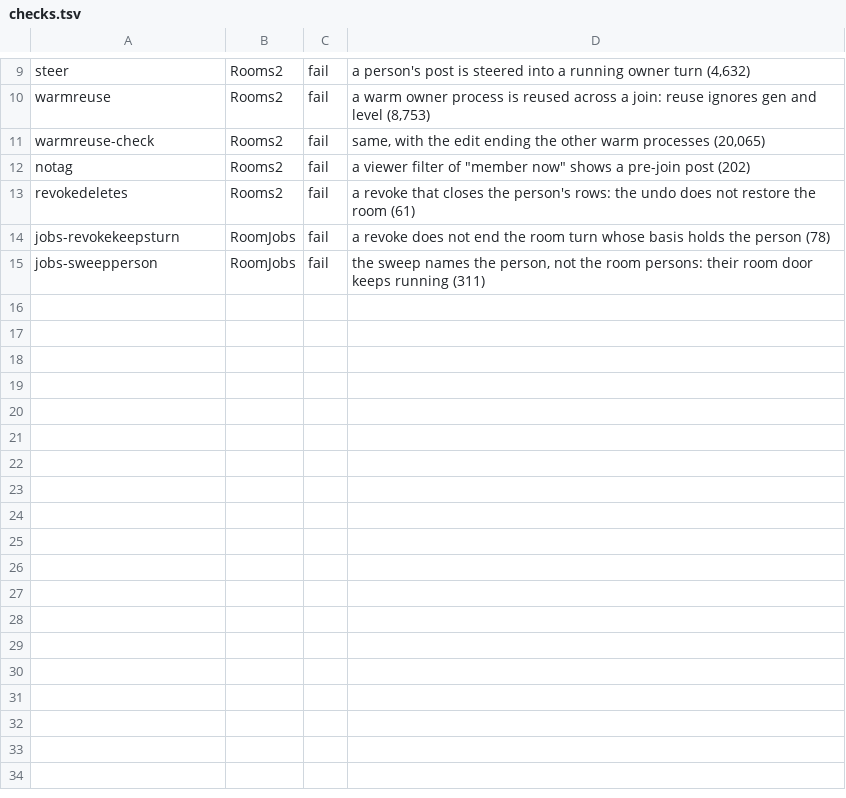
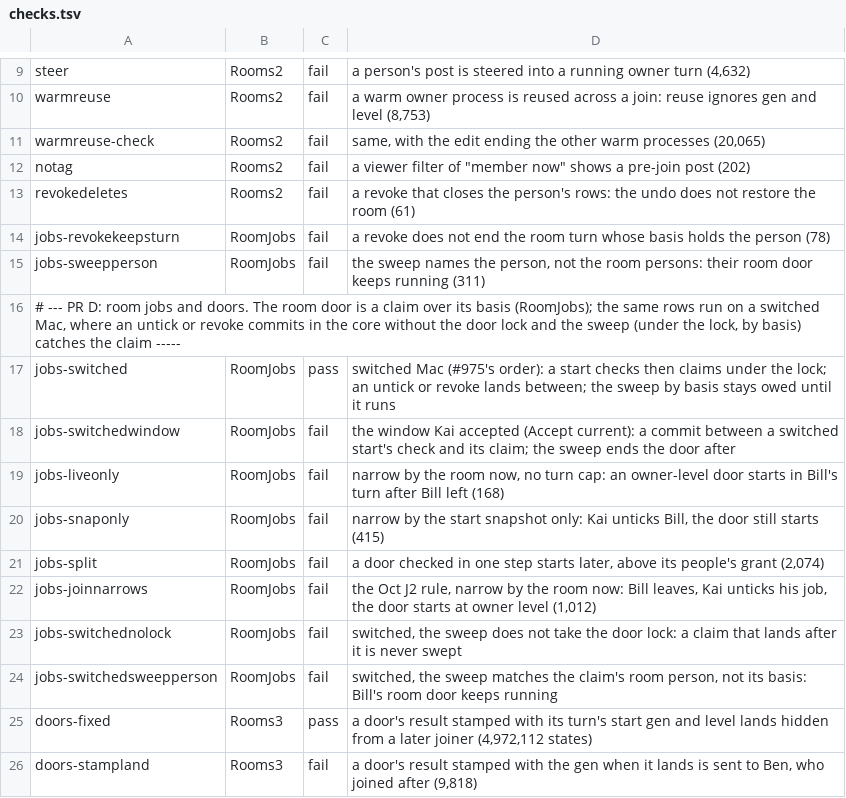
Before and after one commit to Ying-Kai-Liao/kith, a TSV file: verification/rooms/checks.tsv, drawn as a sheet; only a part is shown, gaps mark what is left out; the diff names each change by its address in the sheet, - before the commit and + after, or states it on an @@ line.

```diff
--- a/verification/rooms/checks.tsv
+++ b/verification/rooms/checks.tsv
+row 16: # --- PR D: room jobs and doors. The room door is a claim over its basis (RoomJobs); the same rows run on a switched Mac, where an untick or revoke commits in the core without the door lock and the sweep (under the lock, by basis) catches the claim -----
+row 17: jobs-switched | RoomJobs | pass | switched Mac (#975's order): a start checks then claims under the lock; an untick or revoke lands between; the sweep by basis stays owed until it runs
+row 18: jobs-switchedwindow | RoomJobs | fail | the window Kai accepted (Accept current): a commit between a switched start's check and its claim; the sweep ends the door after
+row 19: jobs-liveonly | RoomJobs | fail | narrow by the room now, no turn cap: an owner-level door starts in Bill's turn after Bill left (168)
+row 20: jobs-snaponly | RoomJobs | fail | narrow by the start snapshot only: Kai unticks Bill, the door still starts (415)
+row 21: jobs-split | RoomJobs | fail | a door checked in one step starts later, above its people's grant (2,074)
+row 22: jobs-joinnarrows | RoomJobs | fail | the Oct J2 rule, narrow by the room now: Bill leaves, Kai unticks his job, the door starts at owner level (1,012)
+row 23: jobs-switchednolock | RoomJobs | fail | switched, the sweep does not take the door lock: a claim that lands after it is never swept
+row 24: jobs-switchedsweepperson | RoomJobs | fail | switched, the sweep matches the claim's room person, not its basis: Bill's room door keeps running
+row 25: doors-fixed | Rooms3 | pass | a door's result stamped with its turn's start gen and level lands hidden from a later joiner (4,972,112 states)
+row 26: doors-stampland | Rooms3 | fail | a door's result stamped with the gen when it lands is sent to Ben, who joined after (9,818)
```
Also changed, not shown: 31 other files.
